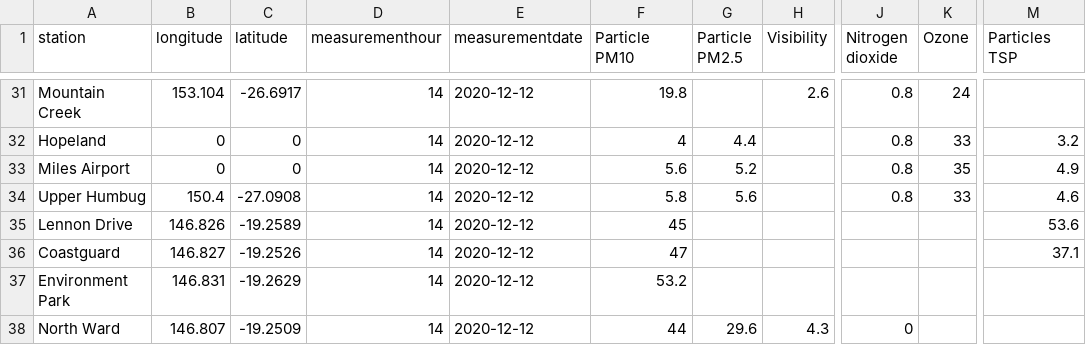
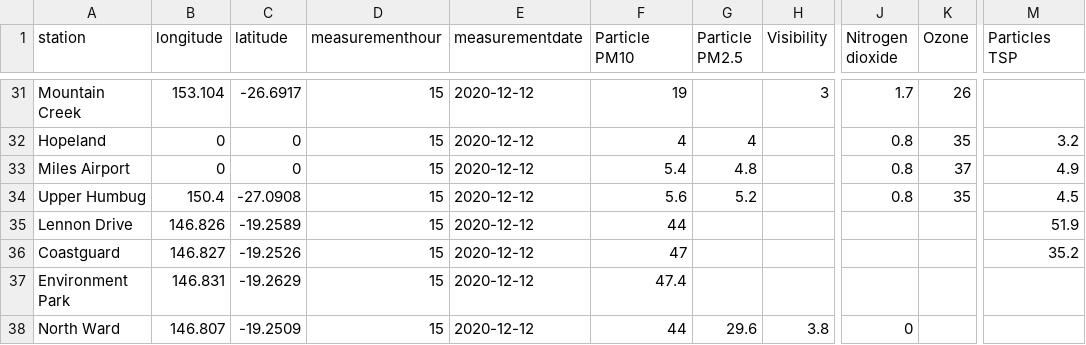
Before and after one commit to joshnicholas/data, a CSV file: latest_qld_air_quality.csv, drawn as a sheet; only a part is shown, gaps mark what is left out; the diff covers the shown part only; the diff names each change by its address in the sheet, - before the commit and + after, or states it on an @@ line.

```diff
--- a/latest_qld_air_quality.csv
+++ b/latest_qld_air_quality.csv
-D31:D38 (measurementhour): 14
+D31:D38 (measurementhour): 15
-F31 (Particle PM10): 19.8
+F31 (Particle PM10): 19
-H31 (Visibility): 2.6
+H31 (Visibility): 3
-J31 (Nitrogen dioxide): 0.8
+J31 (Nitrogen dioxide): 1.7
-K31 (Ozone): 24
+K31 (Ozone): 26
-G32 (Particle PM2.5): 4.4
+G32 (Particle PM2.5): 4
-K32 (Ozone): 33
+K32 (Ozone): 35
-F33 (Particle PM10): 5.6
+F33 (Particle PM10): 5.4
-G33 (Particle PM2.5): 5.2
+G33 (Particle PM2.5): 4.8
-K33 (Ozone): 35
+K33 (Ozone): 37
-F34 (Particle PM10): 5.8
+F34 (Particle PM10): 5.6
-G34 (Particle PM2.5): 5.6
+G34 (Particle PM2.5): 5.2
-K34 (Ozone): 33
+K34 (Ozone): 35
-M34 (Particles TSP): 4.6
+M34 (Particles TSP): 4.5
-F35 (Particle PM10): 45
+F35 (Particle PM10): 44
-M35 (Particles TSP): 53.6
+M35 (Particles TSP): 51.9
-M36 (Particles TSP): 37.1
+M36 (Particles TSP): 35.2
-F37 (Particle PM10): 53.2
+F37 (Particle PM10): 47.4
-H38 (Visibility): 4.3
+H38 (Visibility): 3.8
```
Also changed, not shown: 89 edited cells elsewhere in this file, 1 other file.
